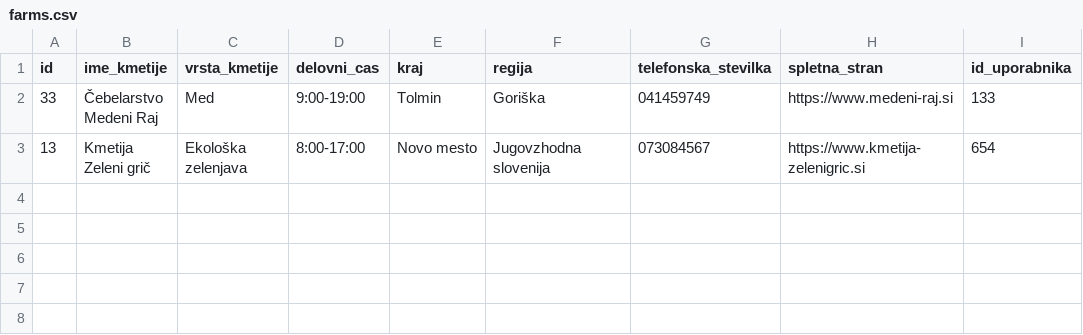
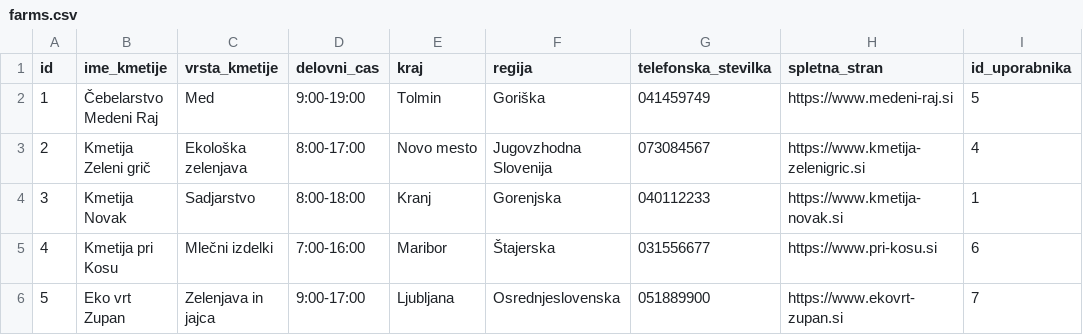
Before and after one commit to megi010/Lokalne-kmetije, a CSV file: farm_system/data/farms.csv, drawn as a sheet.

```diff
--- a/farm_system/data/farms.csv
+++ b/farm_system/data/farms.csv
@@ -1,3 +1,6 @@
 id,ime_kmetije,vrsta_kmetije,delovni_cas,kraj,regija,telefonska_stevilka,spletna_stran,id_uporabnika
-33,Čebelarstvo Medeni Raj,Med,9:00-19:00,Tolmin,Goriška,041459749,https://www.medeni-raj.si,133
-13,Kmetija Zeleni grič,Ekološka zelenjava,8:00-17:00,Novo mesto,Jugovzhodna slovenija,073084567,https://www.kmetija-zelenigric.si,654
+1,Čebelarstvo Medeni Raj,Med,9:00-19:00,Tolmin,Goriška,041459749,https://www.medeni-raj.si,5
+2,Kmetija Zeleni grič,Ekološka zelenjava,8:00-17:00,Novo mesto,Jugovzhodna Slovenija,073084567,https://www.kmetija-zelenigric.si,4
+3,Kmetija Novak,Sadjarstvo,8:00-18:00,Kranj,Gorenjska,040112233,https://www.kmetija-novak.si,1
+4,Kmetija pri Kosu,Mlečni izdelki,7:00-16:00,Maribor,Štajerska,031556677,https://www.pri-kosu.si,6
+5,Eko vrt Zupan,Zelenjava in jajca,9:00-17:00,Ljubljana,Osrednjeslovenska,051889900,https://www.ekovrt-zupan.si,7
```
Also changed, not shown: farm_system/data/users.csv, 8 other files.
